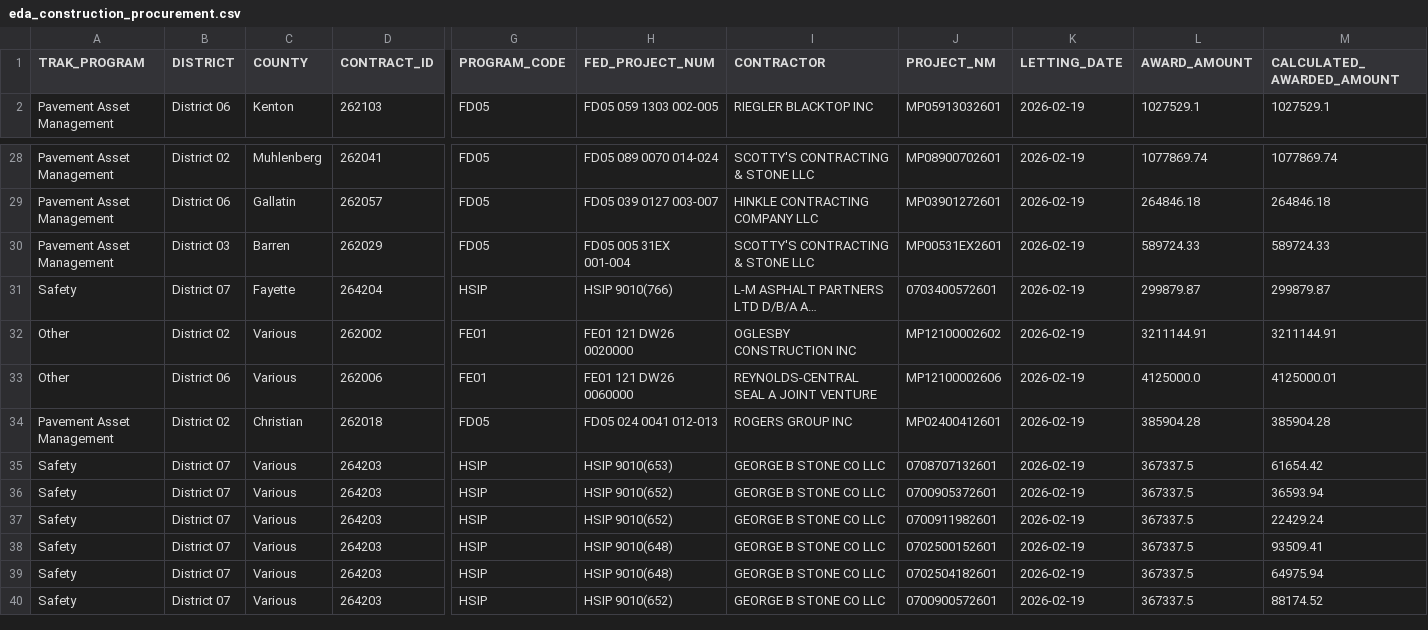
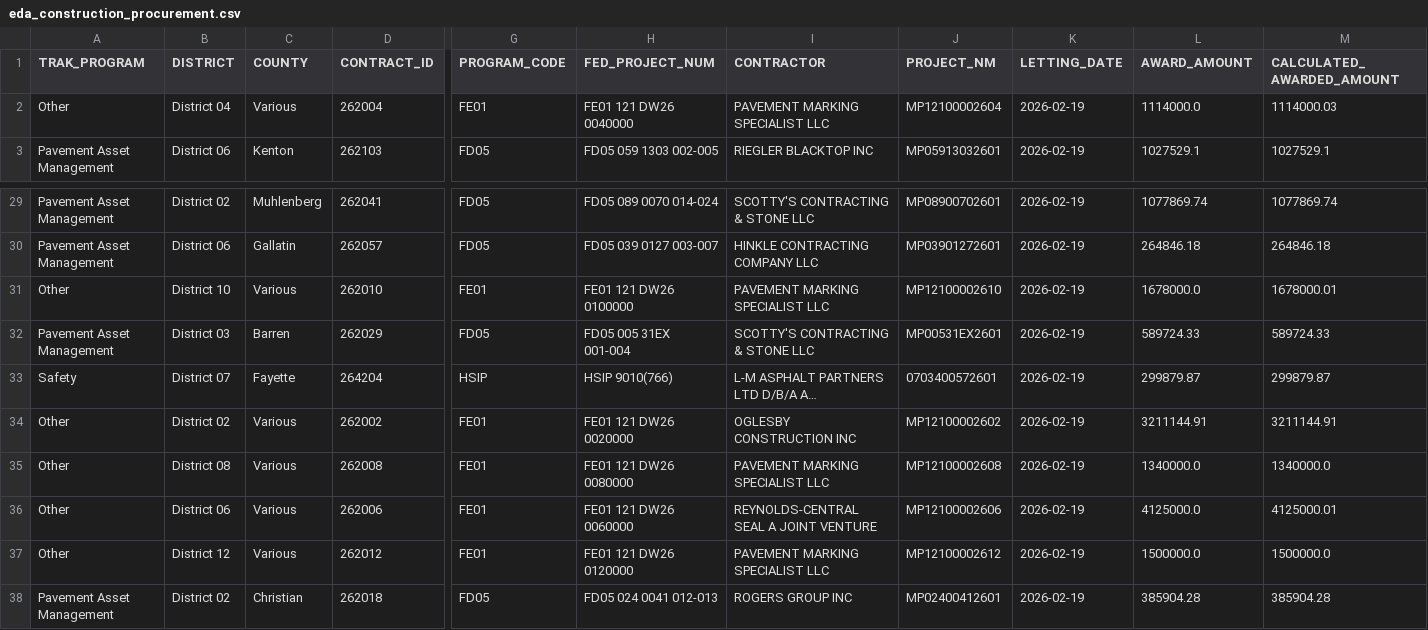
Before and after one commit to chrislambert-ky/analysis-eda-tool, a CSV file: data/raw/eda_construction_procurement.csv, drawn as a sheet; only a part is shown, gaps mark what is left out; the shorter side is filled out with more unchanged rows; long unchanged cells end in …; rows hold the shown columns only; the diff names each change by its address in the sheet, - before the commit and + after, or states it on an @@ line.

```diff
--- a/data/raw/eda_construction_procurement.csv
+++ b/data/raw/eda_construction_procurement.csv
+row 2: Other | District 04 | Various | 262004 | FE01 | FE01 121 DW26 0040000 | PAVEMENT MARKING SPECIALIST LLC | MP12100002604 | 2026-02-19 | 1114000.0 | 1114000.03
+row 31: Other | District 10 | Various | 262010 | FE01 | FE01 121 DW26 0100000 | PAVEMENT MARKING SPECIALIST LLC | MP12100002610 | 2026-02-19 | 1678000.0 | 1678000.01
+row 35: Other | District 08 | Various | 262008 | FE01 | FE01 121 DW26 0080000 | PAVEMENT MARKING SPECIALIST LLC | MP12100002608 | 2026-02-19 | 1340000.0 | 1340000.0
+row 37: Other | District 12 | Various | 262012 | FE01 | FE01 121 DW26 0120000 | PAVEMENT MARKING SPECIALIST LLC | MP12100002612 | 2026-02-19 | 1500000.0 | 1500000.0
```
Also changed, not shown: data/report/eda_construction_procurement/eda_construction_procurement-District-04.csv, data/report/eda_construction_procurement/eda_construction_procurement-District-08.csv, 17 other files.
